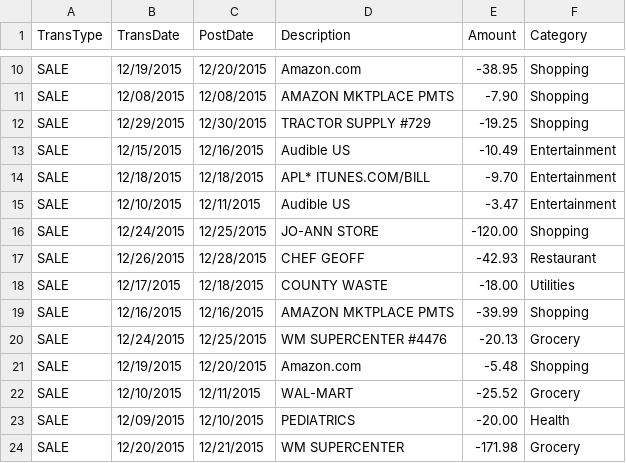
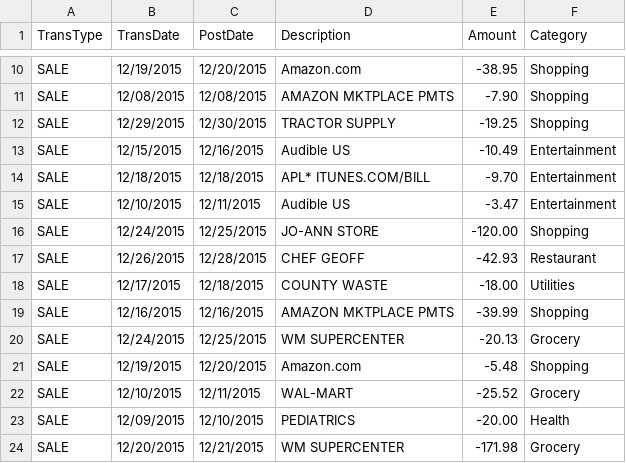
Before and after one commit to tiffanyfrance/tutsplus-d3js, a CSV file: activity.csv, drawn as a sheet; only a part is shown, gaps mark what is left out.

Commit message:
Remove extra characters

```diff
--- a/activity.csv
+++ b/activity.csv
@@ -11,3 +11,3 @@ SALE,12/19/2015,12/20/2015,"Amazon.com",-38.95,Shopping
 SALE,12/08/2015,12/08/2015,"AMAZON MKTPLACE PMTS",-7.90,Shopping
-SALE,12/29/2015,12/30/2015,"TRACTOR SUPPLY #729",-19.25,Shopping
+SALE,12/29/2015,12/30/2015,"TRACTOR SUPPLY",-19.25,Shopping
 SALE,12/15/2015,12/16/2015,"Audible US",-10.49,Entertainment
@@ -19,3 +19,3 @@ SALE,12/17/2015,12/18/2015,"COUNTY WASTE",-18.00,Utilities
 SALE,12/16/2015,12/16/2015,"AMAZON MKTPLACE PMTS",-39.99,Shopping
-SALE,12/24/2015,12/25/2015,"WM SUPERCENTER #4476",-20.13,Grocery
+SALE,12/24/2015,12/25/2015,"WM SUPERCENTER",-20.13,Grocery
 SALE,12/19/2015,12/20/2015,"Amazon.com",-5.48,Shopping
```
